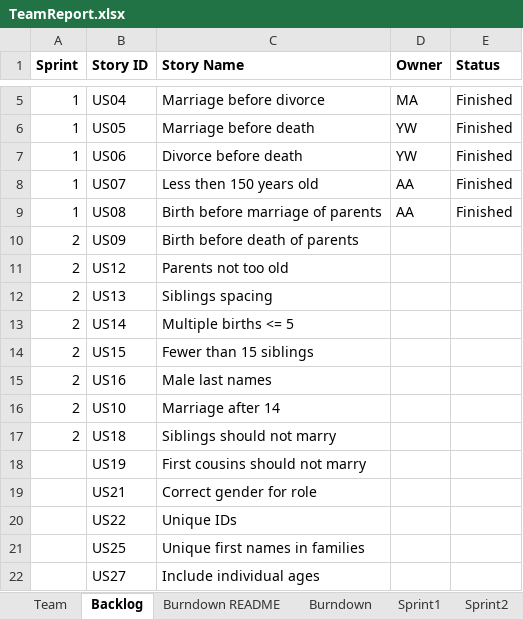
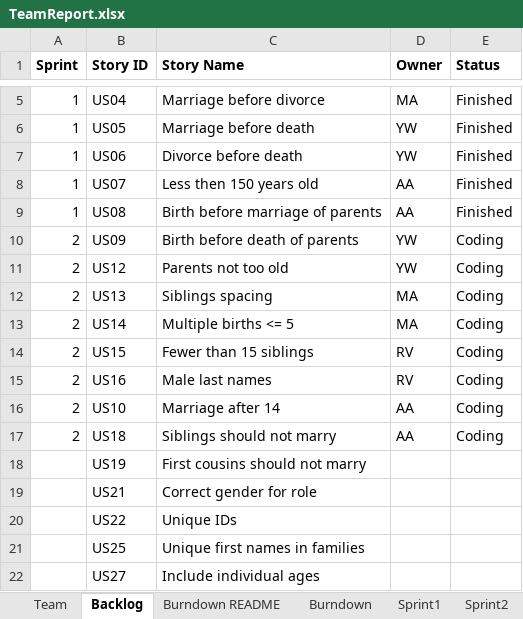
Before and after one commit to ywCN/SSW533Project, an Excel workbook: TeamReport.xlsx, sheet Backlog, drawn as a sheet; only a part is shown, gaps mark what is left out; values as stored, in another font and other column widths than the file's, no borders; the diff names each change by its address in the sheet, - before the commit and + after, or states it on an @@ line.

Commit message:
update

```diff
--- a/TeamReport.xlsx (sheet Backlog)
+++ b/TeamReport.xlsx (sheet Backlog)
-D10:D11 (Owner): (empty)
+D10:D11 (Owner): YW
-E10:E17 (Status): (empty)
+E10:E17 (Status): Coding
-D12:D13 (Owner): (empty)
+D12:D13 (Owner): MA
-D14:D15 (Owner): (empty)
+D14:D15 (Owner): RV
-D16:D17 (Owner): (empty)
+D16:D17 (Owner): AA
```
